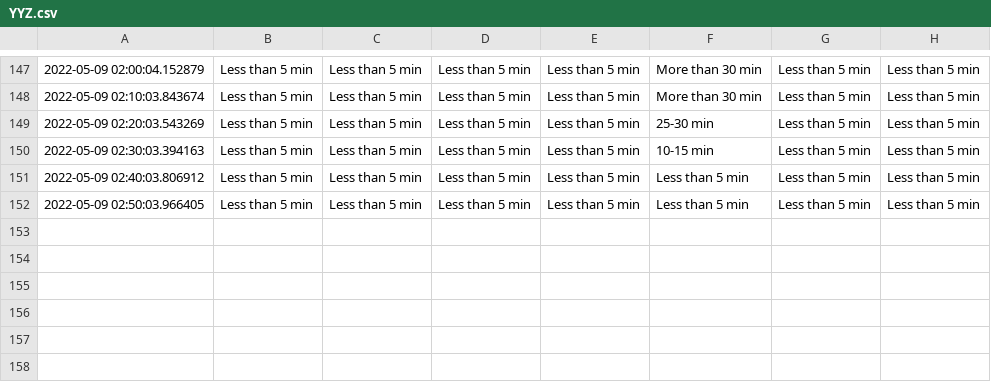
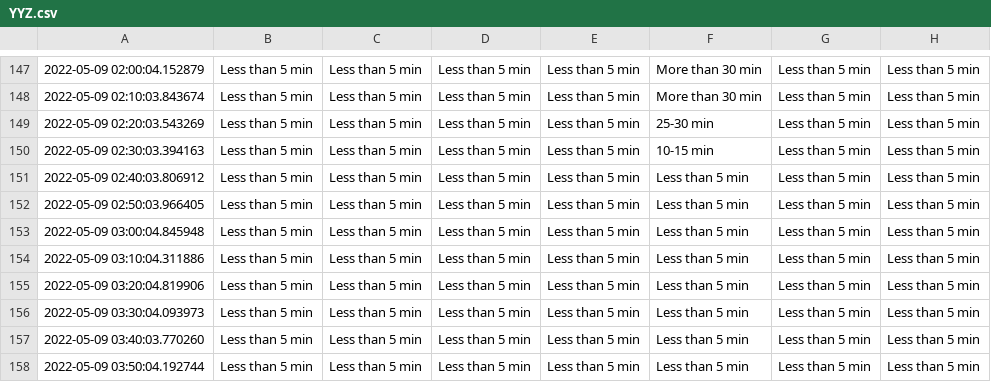
Before and after one commit to MarkProjectRepo/AirportWaits, a CSV file: data/YYZ.csv, drawn as a sheet; only a part is shown, gaps mark what is left out; the diff names each change by its address in the sheet, - before the commit and + after, or states it on an @@ line.

Commit message:
New data pull

```diff
--- a/data/YYZ.csv
+++ b/data/YYZ.csv
+row 153: 2022-05-09 03:00:04.845948 | Less than 5 min | Less than 5 min | Less than 5 min | Less than 5 min | Less than 5 min | Less than 5 min | Less than 5 min
+row 154: 2022-05-09 03:10:04.311886 | Less than 5 min | Less than 5 min | Less than 5 min | Less than 5 min | Less than 5 min | Less than 5 min | Less than 5 min
+row 155: 2022-05-09 03:20:04.819906 | Less than 5 min | Less than 5 min | Less than 5 min | Less than 5 min | Less than 5 min | Less than 5 min | Less than 5 min
+row 156: 2022-05-09 03:30:04.093973 | Less than 5 min | Less than 5 min | Less than 5 min | Less than 5 min | Less than 5 min | Less than 5 min | Less than 5 min
+row 157: 2022-05-09 03:40:03.770260 | Less than 5 min | Less than 5 min | Less than 5 min | Less than 5 min | Less than 5 min | Less than 5 min | Less than 5 min
+row 158: 2022-05-09 03:50:04.192744 | Less than 5 min | Less than 5 min | Less than 5 min | Less than 5 min | Less than 5 min | Less than 5 min | Less than 5 min
```
